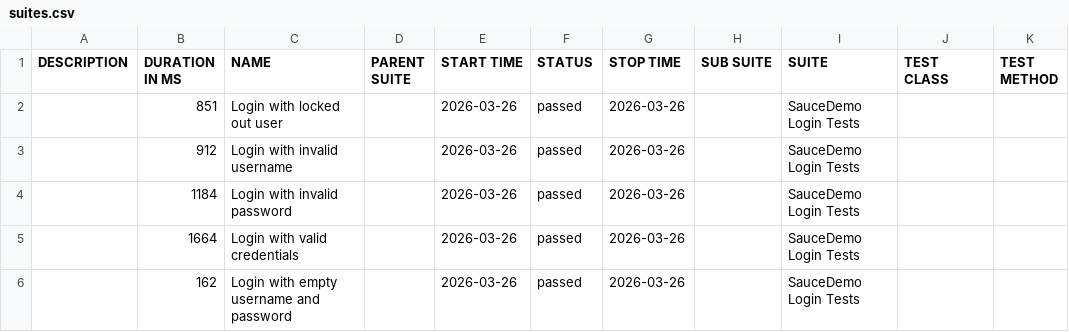
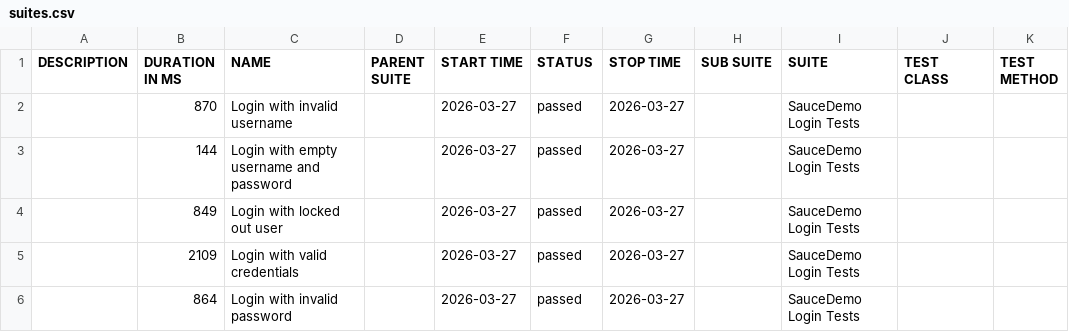
Before and after one commit to ParasOli/saucedemo-ui-automation, a CSV file: data/suites.csv, drawn as a sheet.

```diff
--- a/data/suites.csv
+++ b/data/suites.csv
@@ -1,6 +1,6 @@
 "DESCRIPTION","DURATION IN MS","NAME","PARENT SUITE","START TIME","STATUS","STOP TIME","SUB SUITE","SUITE","TEST CLASS","TEST METHOD"
-"","851","Login with locked out user","","2026-03-26","passed","2026-03-26","","SauceDemo Login Tests","",""
-"","912","Login with invalid username","","2026-03-26","passed","2026-03-26","","SauceDemo Login Tests","",""
-"","1184","Login with invalid password","","2026-03-26","passed","2026-03-26","","SauceDemo Login Tests","",""
-"","1664","Login with valid credentials","","2026-03-26","passed","2026-03-26","","SauceDemo Login Tests","",""
-"","162","Login with empty username and password","","2026-03-26","passed","2026-03-26","","SauceDemo Login Tests","",""
+"","870","Login with invalid username","","2026-03-27","passed","2026-03-27","","SauceDemo Login Tests","",""
+"","144","Login with empty username and password","","2026-03-27","passed","2026-03-27","","SauceDemo Login Tests","",""
+"","849","Login with locked out user","","2026-03-27","passed","2026-03-27","","SauceDemo Login Tests","",""
+"","2109","Login with valid credentials","","2026-03-27","passed","2026-03-27","","SauceDemo Login Tests","",""
+"","864","Login with invalid password","","2026-03-27","passed","2026-03-27","","SauceDemo Login Tests","",""
```
Also changed, not shown: 24 other files.
